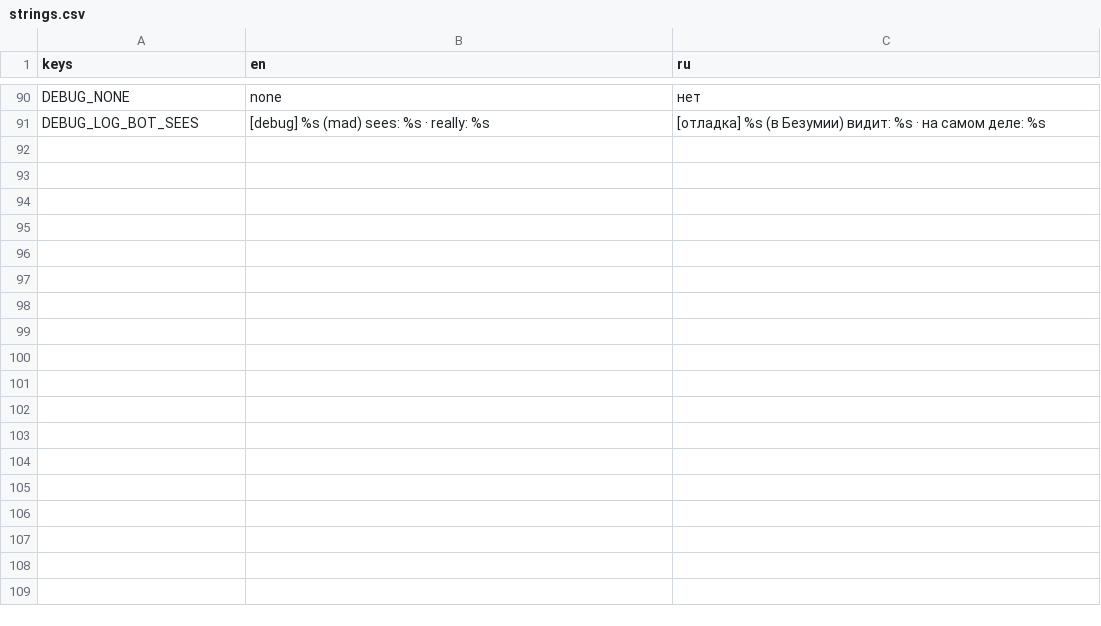
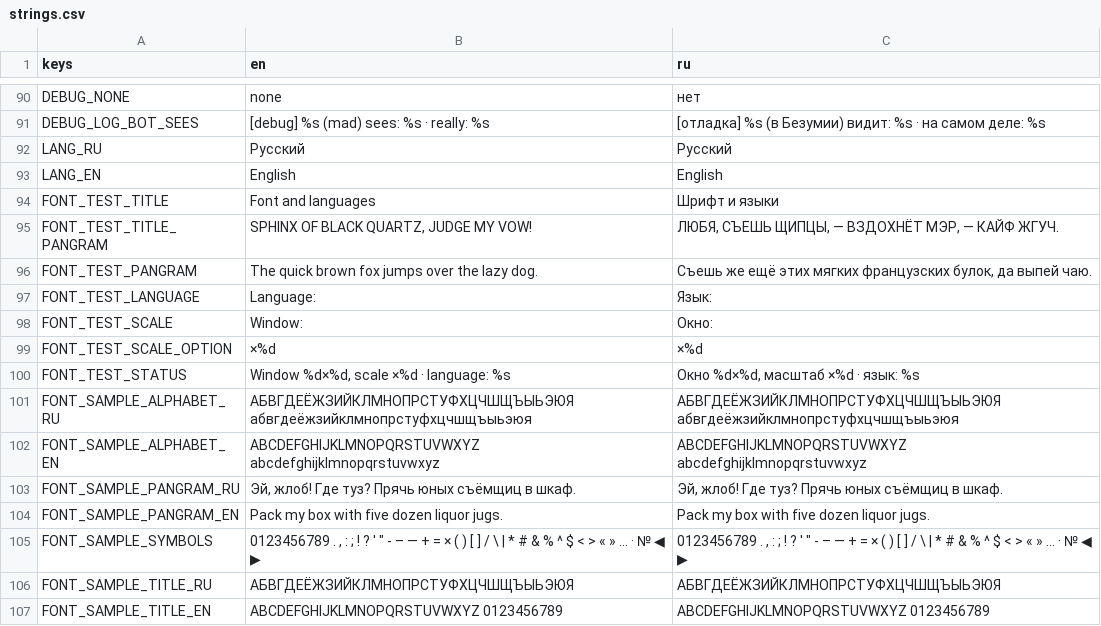
Before and after one commit to gedekey/kosti-krakena, a CSV file: i18n/strings.csv, drawn as a sheet; only a part is shown, gaps mark what is left out.

```diff
--- a/i18n/strings.csv
+++ b/i18n/strings.csv
@@ -91 +91,17 @@ DEBUG_NONE,none,нет
 DEBUG_LOG_BOT_SEES,[debug] %s (mad) sees: %s · really: %s,[отладка] %s (в Безумии) видит: %s · на самом деле: %s
+LANG_RU,Русский,Русский
+LANG_EN,English,English
+FONT_TEST_TITLE,Font and languages,Шрифт и языки
+FONT_TEST_TITLE_PANGRAM,"SPHINX OF BLACK QUARTZ, JUDGE MY VOW!","ЛЮБЯ, СЪЕШЬ ЩИПЦЫ, — ВЗДОХНЁТ МЭР, — КАЙФ ЖГУЧ."
+FONT_TEST_PANGRAM,The quick brown fox jumps over the lazy dog.,"Съешь же ещё этих мягких французских булок, да выпей чаю."
+FONT_TEST_LANGUAGE,Language:,Язык:
+FONT_TEST_SCALE,Window:,Окно:
+FONT_TEST_SCALE_OPTION,×%d,×%d
+FONT_TEST_STATUS,"Window %d×%d, scale ×%d · language: %s","Окно %d×%d, масштаб ×%d · язык: %s"
+FONT_SAMPLE_ALPHABET_RU,АБВГДЕЁЖЗИЙКЛМНОПРСТУФХЦЧШЩЪЫЬЭЮЯ абвгдеёжзийклмнопрстуфхцчшщъыьэюя,АБВГДЕЁЖЗИЙКЛМНОПРСТУФХЦЧШЩЪЫЬЭЮЯ абвгдеёжзийклмнопрстуфхцчшщъыьэюя
+FONT_SAMPLE_ALPHABET_EN,ABCDEFGHIJKLMNOPQRSTUVWXYZ abcdefghijklmnopqrstuvwxyz,ABCDEFGHIJKLMNOPQRSTUVWXYZ abcdefghijklmnopqrstuvwxyz
+FONT_SAMPLE_PANGRAM_RU,"Эй, жлоб! Где туз? Прячь юных съёмщиц в шкаф.","Эй, жлоб! Где туз? Прячь юных съёмщиц в шкаф."
+FONT_SAMPLE_PANGRAM_EN,Pack my box with five dozen liquor jugs.,Pack my box with five dozen liquor jugs.
+FONT_SAMPLE_SYMBOLS,"0123456789 . , : ; ! ? ' "" - – — + = × ( ) [ ] / \ | * # & % ^ $ < > « » … · № ◀ ▶","0123456789 . , : ; ! ? ' "" - – — + = × ( ) [ ] / \ | * # & % ^ $ < > « » … · № ◀ ▶"
+FONT_SAMPLE_TITLE_RU,АБВГДЕЁЖЗИЙКЛМНОПРСТУФХЦЧШЩЪЫЬЭЮЯ,АБВГДЕЁЖЗИЙКЛМНОПРСТУФХЦЧШЩЪЫЬЭЮЯ
+FONT_SAMPLE_TITLE_EN,ABCDEFGHIJKLMNOPQRSTUVWXYZ 0123456789,ABCDEFGHIJKLMNOPQRSTUVWXYZ 0123456789
```
Also changed, not shown: 24 other files.
